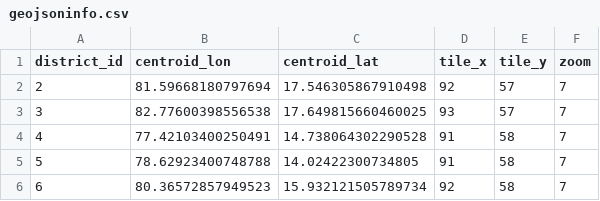
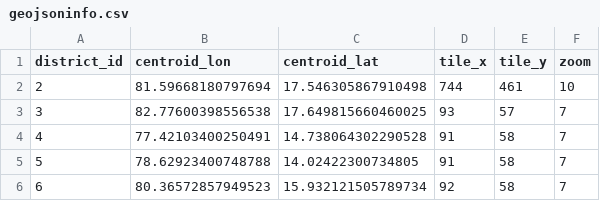
Before and after one commit to sandesh339/mortality-data, a CSV file: geojsoninfo.csv, drawn as a sheet; only a part is shown.

Commit message:
Update geojsoninfo.csv

```diff
--- a/geojsoninfo.csv
+++ b/geojsoninfo.csv
@@ -1,3 +1,3 @@
 district_id,centroid_lon,centroid_lat,tile_x,tile_y,zoom
-2,81.59668180797694,17.546305867910498,92,57,7
+2,81.59668180797694,17.546305867910498,744,461,10
 3,82.77600398556538,17.649815660460025,93,57,7
```
